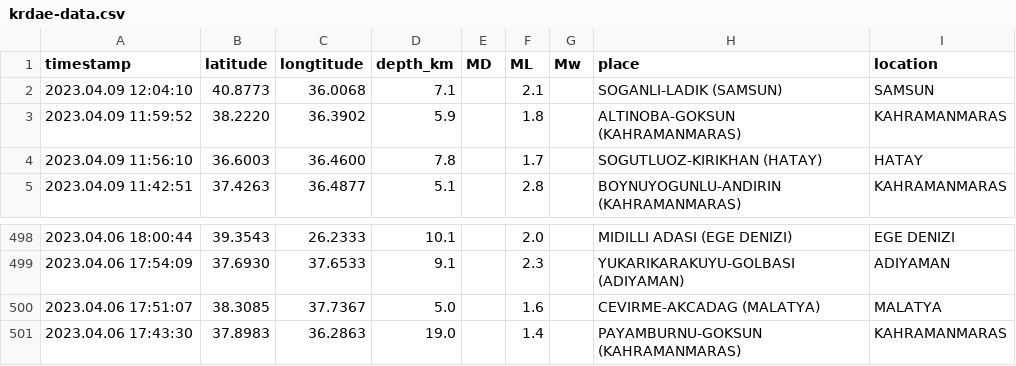
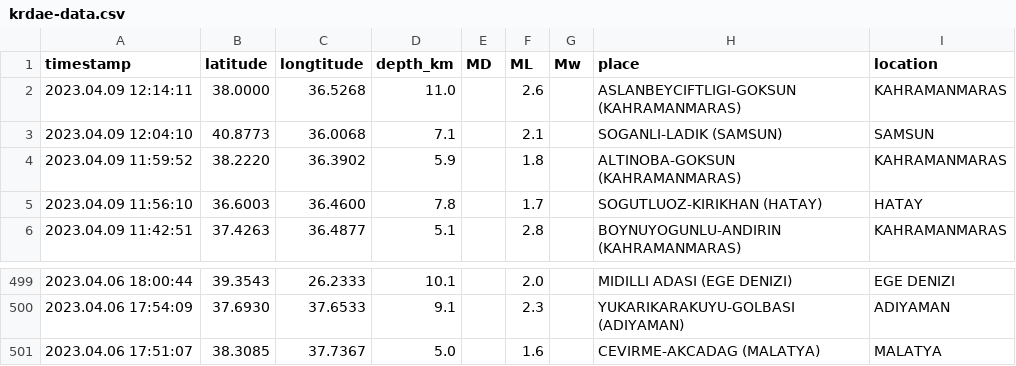
Before and after one commit to eozer/krdae-data, a CSV file: krdae-data.csv, drawn as a sheet; only a part is shown, gaps mark what is left out.

```diff
--- a/krdae-data.csv
+++ b/krdae-data.csv
@@ -1,2 +1,3 @@
 timestamp,latitude,longtitude,depth_km,MD,ML,Mw,place,location
+2023.04.09 12:14:11,38.0000,36.5268,11.0,,2.6,,ASLANBEYCIFTLIGI-GOKSUN (KAHRAMANMARAS),KAHRAMANMARAS
 2023.04.09 12:04:10,40.8773,36.0068,7.1,,2.1,,SOGANLI-LADIK (SAMSUN),SAMSUN
@@ -500,2 +501 @@ timestamp,latitude,longtitude,depth_km,MD,ML,Mw,place,location
 2023.04.06 17:51:07,38.3085,37.7367,5.0,,1.6,,CEVIRME-AKCADAG (MALATYA),MALATYA
-2023.04.06 17:43:30,37.8983,36.2863,19.0,,1.4,,PAYAMBURNU-GOKSUN (KAHRAMANMARAS),KAHRAMANMARAS
```
Also changed, not shown: 1 other file.
